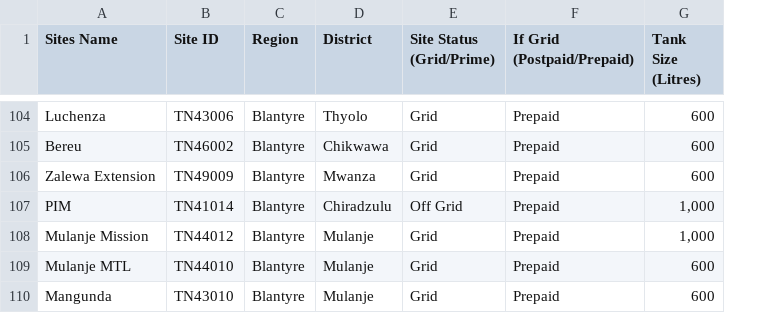
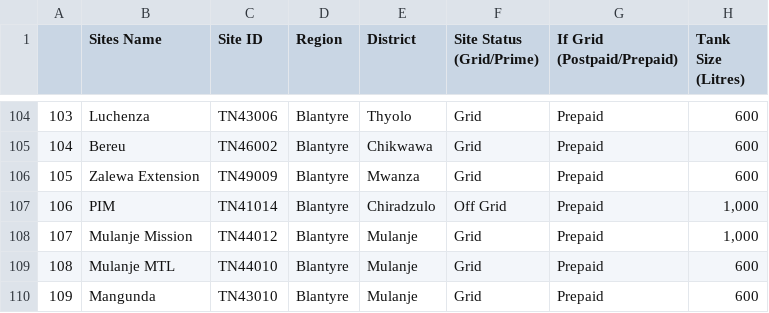
Before and after one commit to phundi/tnm-towers, a CSV file: db/data/blantyre_codes.csv, drawn as a sheet; only a part is shown, gaps mark what is left out; addresses are those after the commit; the diff covers the shown part only; the diff names each change by its address in the sheet, - before the commit and + after, or states it on an @@ line.

```diff
--- a/db/data/blantyre_codes.csv
+++ b/db/data/blantyre_codes.csv
+column A, rows 104-110: 103 | 104 | 105 | 106 | 107 | 108 | 109
-E107 (District): Chiradzulu
+E107 (District): Chiradzulo
```
Also changed, not shown: 6 edited cells elsewhere in this file, db/data/lilongwe_codes.csv, db/data/north_codes.csv, 1 other file.
